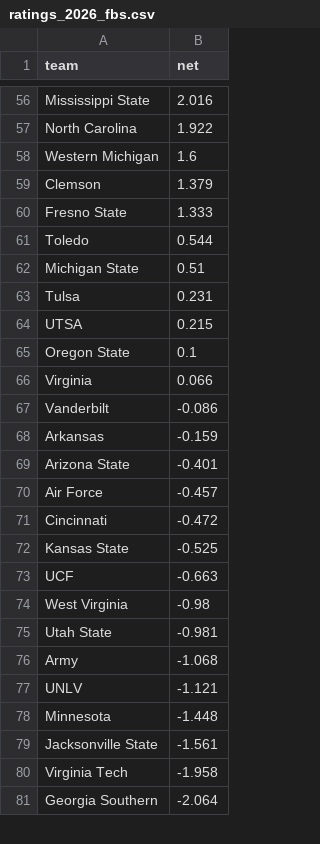
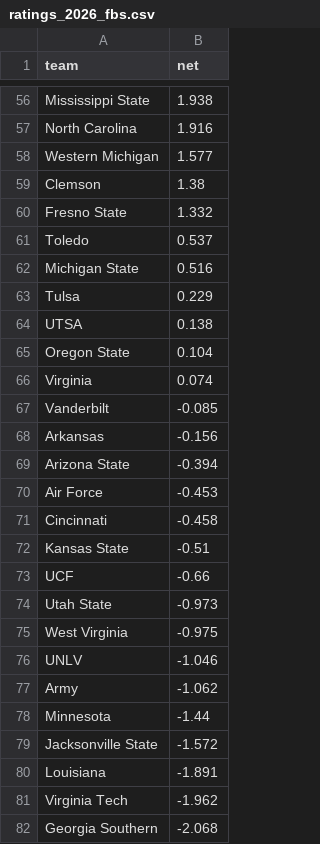
Before and after one commit to yuschajp/mlb_hits_model, a CSV file: data/cfb/ratings_2026_fbs.csv, drawn as a sheet; only a part is shown, gaps mark what is left out; removed rows and columns are numbered as before the commit, all else as after; the diff covers the shown part only; the diff names each change by its address in the sheet, - before the commit and + after, or states it on an @@ line.

```diff
--- a/data/cfb/ratings_2026_fbs.csv
+++ b/data/cfb/ratings_2026_fbs.csv
-B56 (net): 2.016
+B56 (net): 1.938
-B57 (net): 1.922
+B57 (net): 1.916
-B58 (net): 1.6
+B58 (net): 1.577
-B59 (net): 1.379
+B59 (net): 1.38
-B60 (net): 1.333
+B60 (net): 1.332
-B61 (net): 0.544
+B61 (net): 0.537
-B62 (net): 0.51
+B62 (net): 0.516
-B63 (net): 0.231
+B63 (net): 0.229
-B64 (net): 0.215
+B64 (net): 0.138
-B65 (net): 0.1
+B65 (net): 0.104
-B66 (net): 0.066
+B66 (net): 0.074
-B67 (net): -0.086
+B67 (net): -0.085
-B68 (net): -0.159
+B68 (net): -0.156
-B69 (net): -0.401
+B69 (net): -0.394
-B70 (net): -0.457
+B70 (net): -0.453
-B71 (net): -0.472
+B71 (net): -0.458
-B72 (net): -0.525
+B72 (net): -0.51
-B73 (net): -0.663
+B73 (net): -0.66
-row 74: West Virginia | -0.98
-B74 (net): -0.981
+B74 (net): -0.973
-row 76: Army | -1.068
+row 75: West Virginia | -0.975
-B76 (net): -1.121
+B76 (net): -1.046
+row 77: Army | -1.062
-B78 (net): -1.448
+B78 (net): -1.44
-B79 (net): -1.561
+B79 (net): -1.572
+row 80: Louisiana | -1.891
-B81 (net): -1.958
+B81 (net): -1.962
-B82 (net): -2.064
+B82 (net): -2.068
```
Also changed, not shown: 7 added rows, 8 removed rows and 102 edited cells elsewhere in this file, 8 other files.
